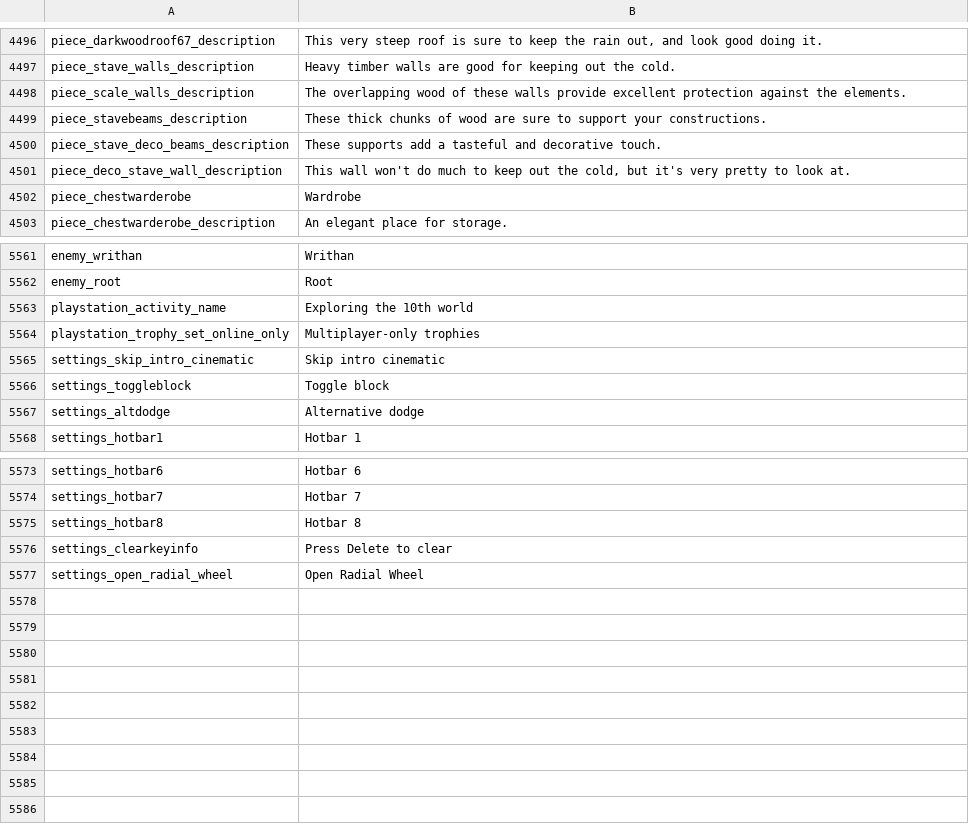
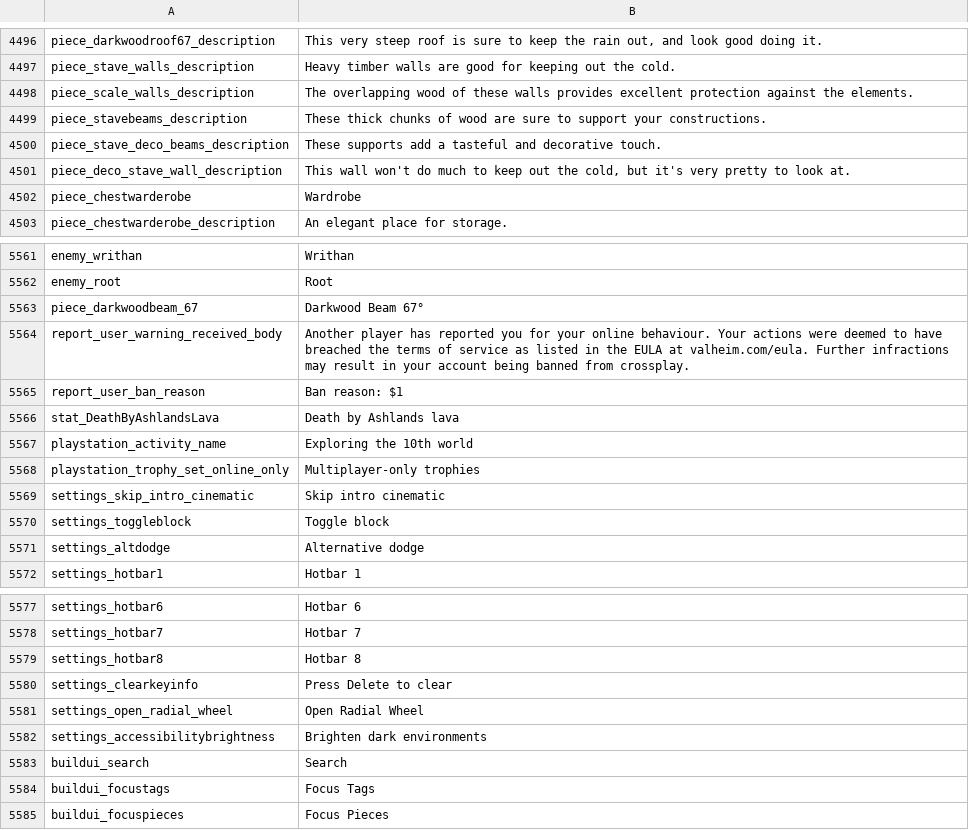
Before and after one commit to jensbrak/Norn, a CSV file: Norn.UI/Content/LocalizationData.csv, drawn as a sheet; only a part is shown, gaps mark what is left out.

Commit message:
Compability fixes for 1.0.30
Nothing broke, just minor adjustments to keep Norn as up to date as possible.

```diff
--- a/Norn.UI/Content/LocalizationData.csv
+++ b/Norn.UI/Content/LocalizationData.csv
@@ -4831,3 +4831,3 @@ piece_darkwoodroof67_description,"This very steep roof is sure to keep the rain
 piece_stave_walls_description,Heavy timber walls are good for keeping out the cold.
-piece_scale_walls_description,The overlapping wood of these walls provide excellent protection against the elements.
+piece_scale_walls_description,The overlapping wood of these walls provides excellent protection against the elements.
 piece_stavebeams_description,These thick chunks of wood are sure to support your constructions.
@@ -5941,2 +5941,6 @@ enemy_writhan,Writhan
 enemy_root,Root
+piece_darkwoodbeam_67,Darkwood Beam 67°
+report_user_warning_received_body,Another player has reported you for your online behaviour. Your actions were deemed to have breached the terms of service as listed in the EULA at valheim.com/eula. Further infractions may result in your account being banned from crossplay.
+report_user_ban_reason,Ban reason: $1
+stat_DeathByAshlandsLava,Death by Ashlands lava
 playstation_activity_name,Exploring the 10th world
@@ -5956 +5960,5 @@ settings_clearkeyinfo,Press Delete to clear
 settings_open_radial_wheel,Open Radial Wheel
+settings_accessibilitybrightness,Brighten dark environments
+buildui_search,Search
+buildui_focustags,Focus Tags
+buildui_focuspieces,Focus Pieces
```
Also changed, not shown: Norn.UI/Content/SharedItemData.csv, 27 other files.
